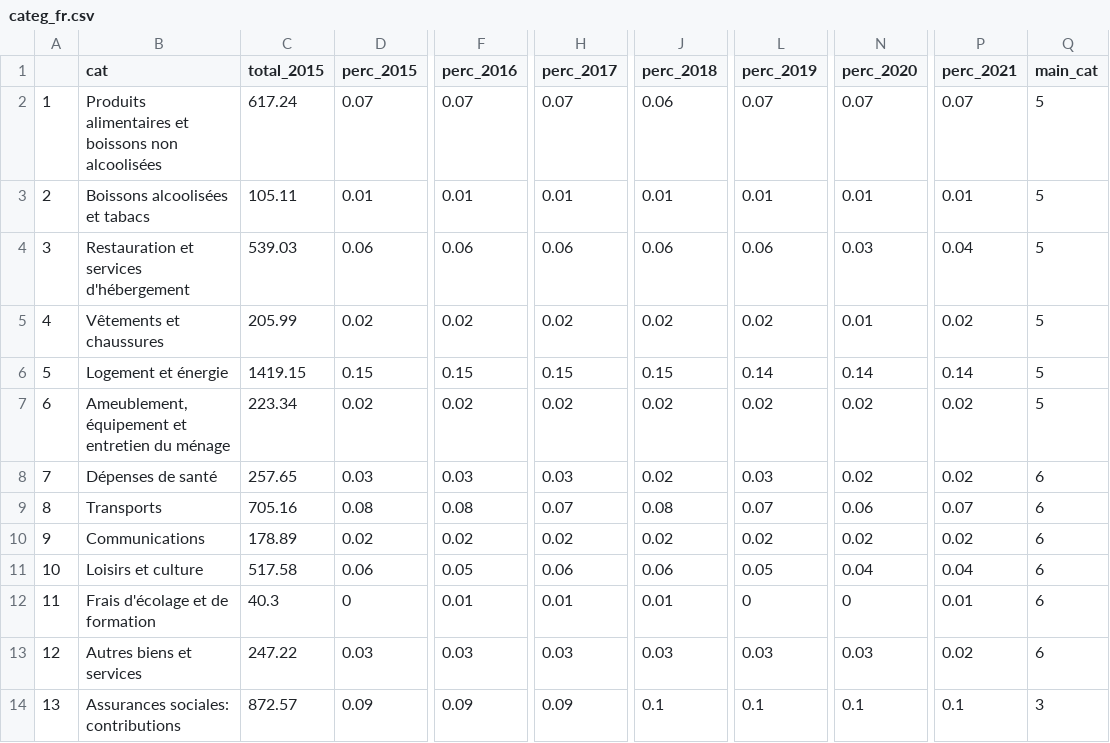
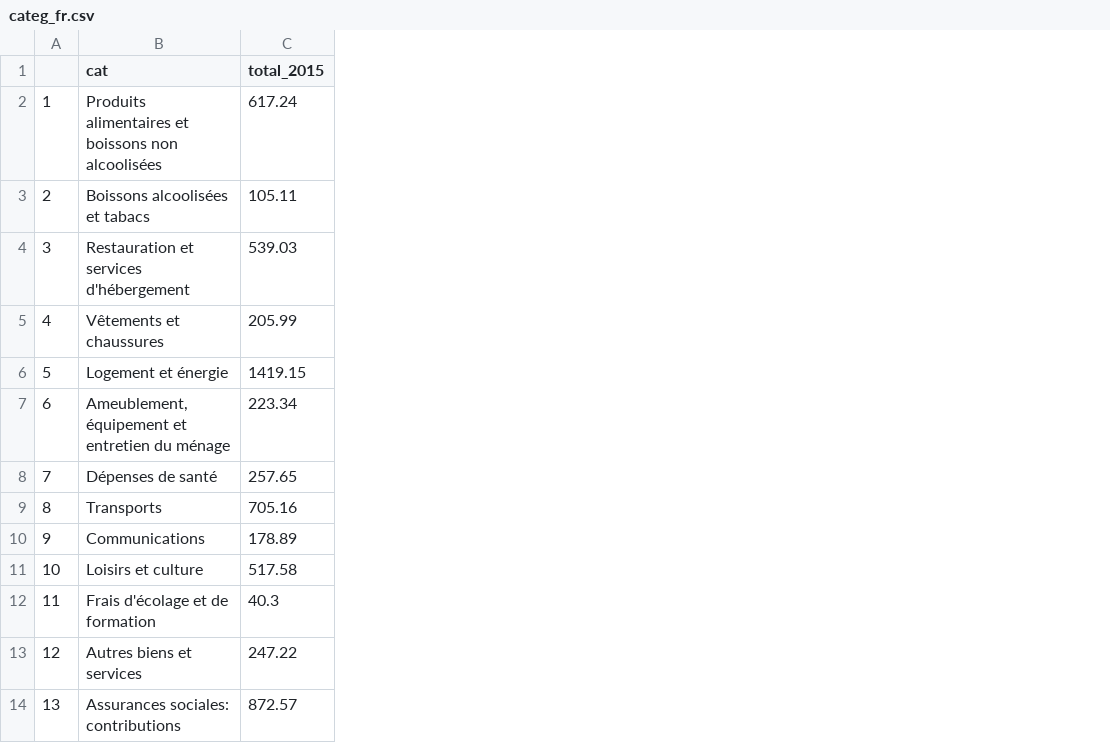
Before and after one commit to vey83/ofs, a CSV file: budget_menages/categ_fr.csv, drawn as a sheet; only a part is shown, gaps mark what is left out; the diff names each change by its address in the sheet, - before the commit and + after, or states it on an @@ line.

Commit message:
totaux seulement

```diff
--- a/budget_menages/categ_fr.csv
+++ b/budget_menages/categ_fr.csv
-column D (perc_2015), rows 2-14: 0.07 | 0.01 | 0.06 | 0.02 | 0.15 | 0.02 | 0.03 | 0.08 | 0.02 | 0.06 | 0 | 0.03 | 0.09
-column F (perc_2016), rows 2-14: 0.07 | 0.01 | 0.06 | 0.02 | 0.15 | 0.02 | 0.03 | 0.08 | 0.02 | 0.05 | 0.01 | 0.03 | 0.09
-column H (perc_2017), rows 2-14: 0.07 | 0.01 | 0.06 | 0.02 | 0.15 | 0.02 | 0.03 | 0.07 | 0.02 | 0.06 | 0.01 | 0.03 | 0.09
-column J (perc_2018), rows 2-14: 0.06 | 0.01 | 0.06 | 0.02 | 0.15 | 0.02 | 0.02 | 0.08 | 0.02 | 0.06 | 0.01 | 0.03 | 0.1
-column L (perc_2019), rows 2-14: 0.07 | 0.01 | 0.06 | 0.02 | 0.14 | 0.02 | 0.03 | 0.07 | 0.02 | 0.05 | 0 | 0.03 | 0.1
-column N (perc_2020), rows 2-14: 0.07 | 0.01 | 0.03 | 0.01 | 0.14 | 0.02 | 0.02 | 0.06 | 0.02 | 0.04 | 0 | 0.03 | 0.1
-column P (perc_2021), rows 2-14: 0.07 | 0.01 | 0.04 | 0.02 | 0.14 | 0.02 | 0.02 | 0.07 | 0.02 | 0.04 | 0.01 | 0.02 | 0.1
-column Q (main_cat), rows 2-14: 5 | 5 | 5 | 5 | 5 | 5 | 6 | 6 | 6 | 6 | 6 | 6 | 3
```
